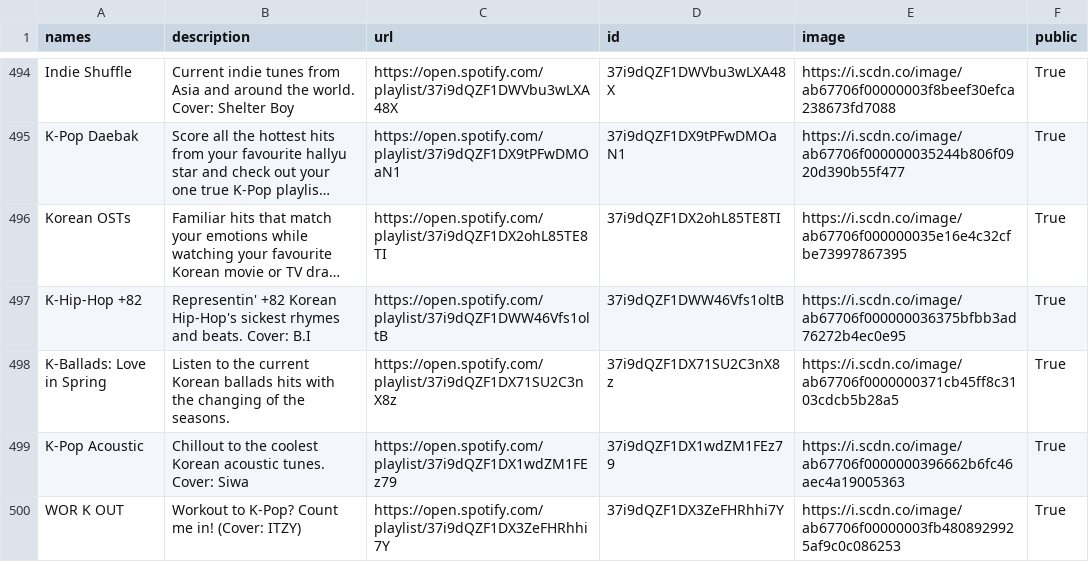
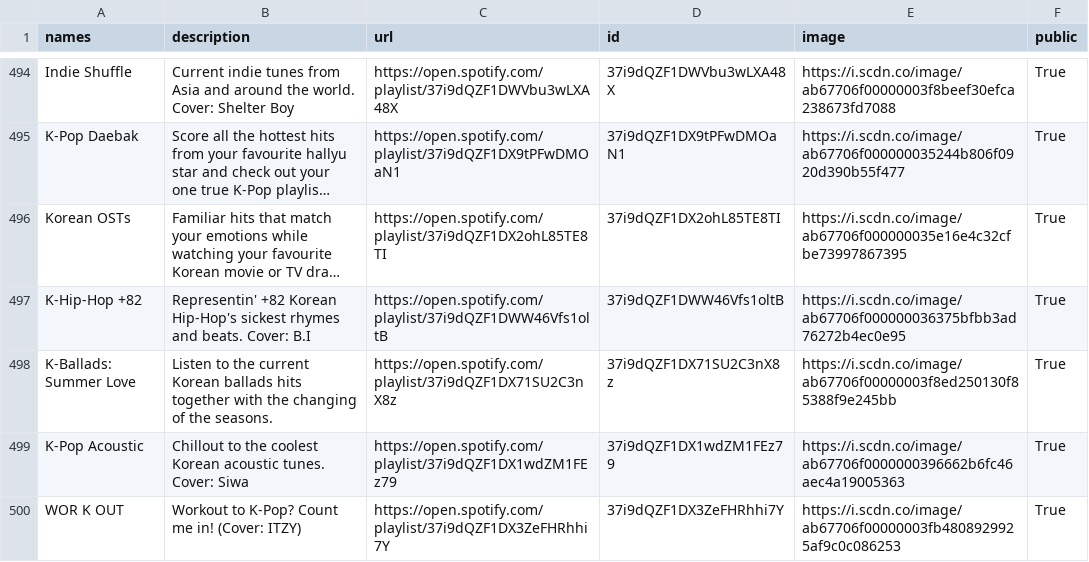
Before and after one commit to GrAMATO/Spotify_final, a CSV file: Testfolder/data_playlists.csv, drawn as a sheet; only a part is shown, gaps mark what is left out; long unchanged cells end in …; the diff covers the shown part only; the diff names each change by its address in the sheet, - before the commit and + after, or states it on an @@ line.

Commit message:
update

```diff
--- a/Testfolder/data_playlists.csv
+++ b/Testfolder/data_playlists.csv
-A498 (names): K-Ballads: Love in Spring
+A498 (names): K-Ballads: Summer Love
-B498 (description): …ballads hits with the…
+B498 (description): …ballads hits together with the…
-E498 (image): https://i.scdn.co/image/ab67706f0000000371cb45ff8c3103cdcb5b28a5
+E498 (image): https://i.scdn.co/image/ab67706f00000003f8ed250130f85388f9e245bb
```
Also changed, not shown: 4 edited cells elsewhere in this file.
